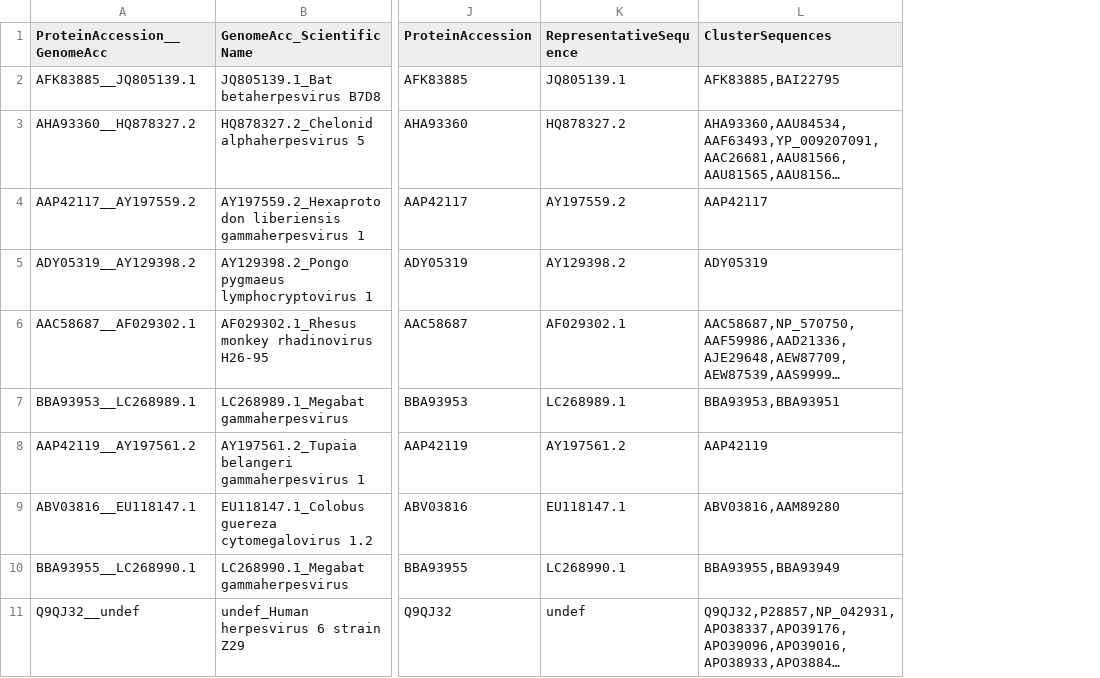
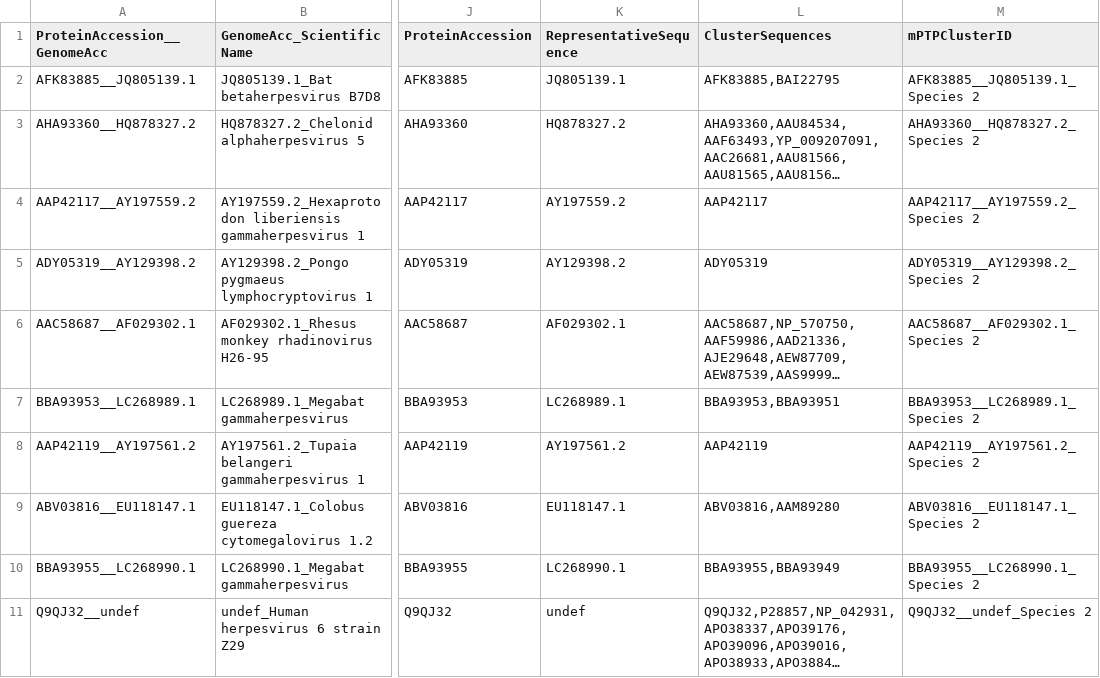
Before and after one commit to josephhughes/ViCTree, a TSV file: txid10292/txid10292_label.tsv, drawn as a sheet; only a part is shown, gaps mark what is left out; long unchanged cells end in …; the diff covers the shown part only; the diff names each change by its address in the sheet, - before the commit and + after, or states it on an @@ line.

```diff
--- a/txid10292/txid10292_label.tsv
+++ b/txid10292/txid10292_label.tsv
+column M (mPTPClusterID), rows 2-11: AFK83885__JQ805139.1_Species 2 | AHA93360__HQ878327.2_Species 2 | AAP42117__AY197559.2_Species 2 | ADY05319__AY129398.2_Species 2 | AAC58687__AF029302.1_Species 2 | BBA93953__LC268989.1_Species 2 | AAP42119__AY197561.2_Species 2 | ABV03816__EU118147.1_Species 2 | BBA93955__LC268990.1_Species 2 | Q9QJ32__undef_Species 2
```
Also changed, not shown: 1 added row and 1 removed row elsewhere in this file, txid10292/txid10292.csv, txid10292/txid10292_label.csv, 12 other files.
